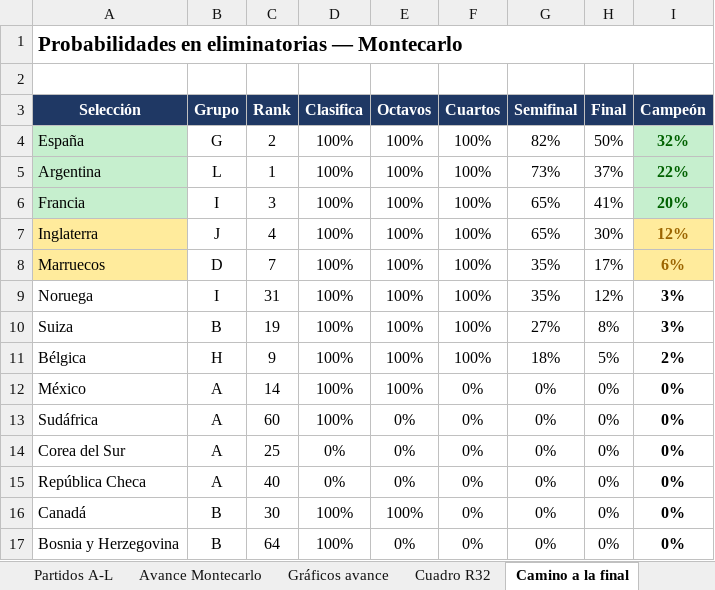
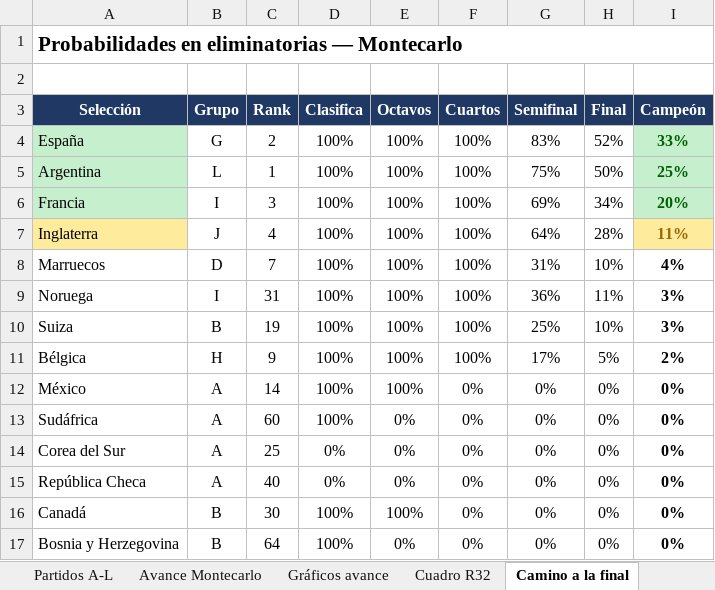
Before and after one commit to vixbee/mundial-2026, an Excel workbook: Proyeccion-Mundial-2026-MAESTRO.xlsx, sheet Camino a la final, drawn as a sheet; only a part is shown; values as stored, in another font and other column widths than the file's, no borders; the diff names each change by its address in the sheet, - before the commit and + after, or states it on an @@ line.

```diff
--- a/Proyeccion-Mundial-2026-MAESTRO.xlsx (sheet Camino a la final)
+++ b/Proyeccion-Mundial-2026-MAESTRO.xlsx (sheet Camino a la final)
-G4 (Semifinal): 82%
+G4 (Semifinal): 83%
-H4 (Final): 50%
+H4 (Final): 52%
-I4 (Campeón): 32%
+I4 (Campeón): 33%
-G5 (Semifinal): 73%
+G5 (Semifinal): 75%
-H5 (Final): 37%
+H5 (Final): 50%
-I5 (Campeón): 22%
+I5 (Campeón): 25%
-G6 (Semifinal): 65%
+G6 (Semifinal): 69%
-H6 (Final): 41%
+H6 (Final): 34%
-G7 (Semifinal): 65%
+G7 (Semifinal): 64%
-H7 (Final): 30%
+H7 (Final): 28%
-I7 (Campeón): 12%
+I7 (Campeón): 11%
-A8 fill: #FFEB9C
+A8 fill: none
-G8 (Semifinal): 35%
+G8 (Semifinal): 31%
-H8 (Final): 17%
+H8 (Final): 10%
-I8 (Campeón): 6%
+I8 (Campeón): 4%
@@ I8 fill: #FFEB9C → none, text colour: #9C6500 → black @@
-G9 (Semifinal): 35%
+G9 (Semifinal): 36%
-H9 (Final): 12%
+H9 (Final): 11%
-G10 (Semifinal): 27%
+G10 (Semifinal): 25%
-H10 (Final): 8%
+H10 (Final): 10%
-G11 (Semifinal): 18%
+G11 (Semifinal): 17%
```
Also changed, not shown: sheet Favoritos, sheet Cuadro octavos-final, 2 other files.
